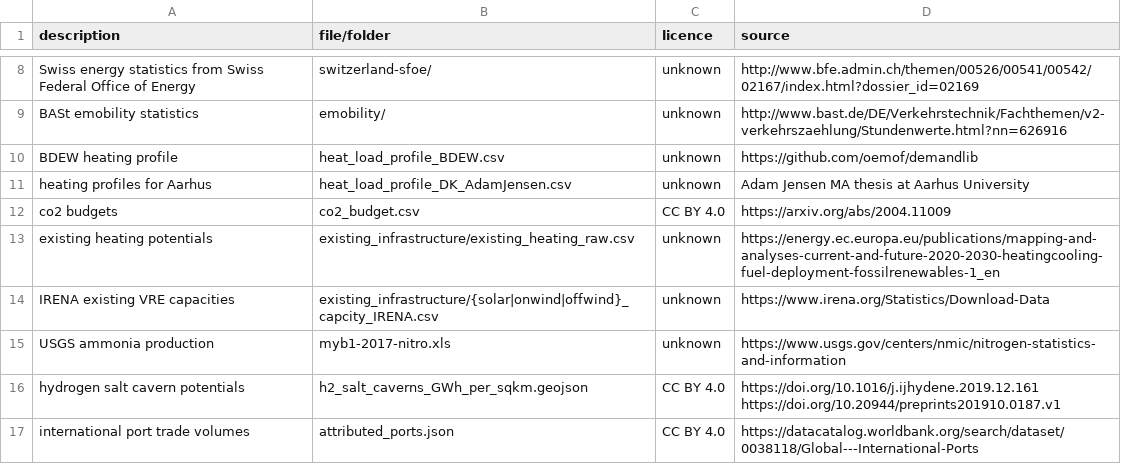
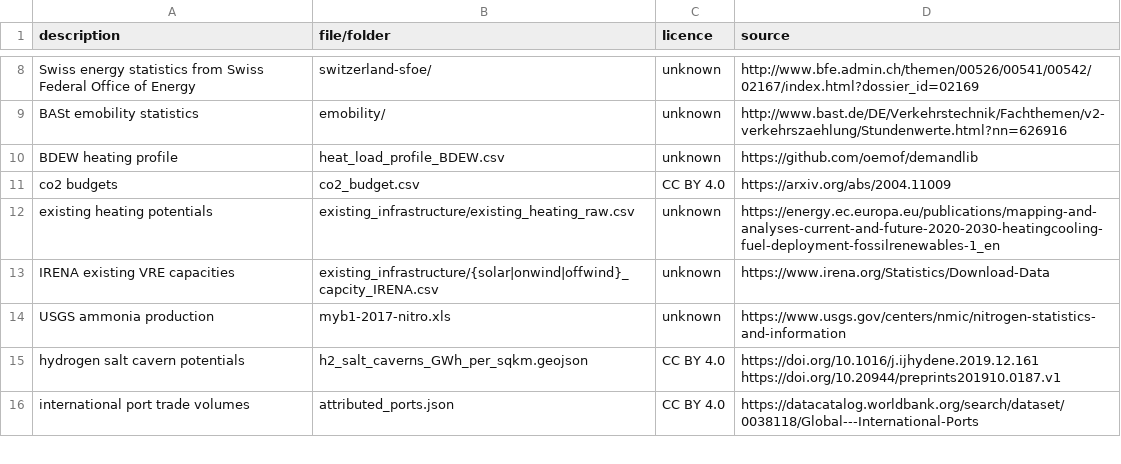
Before and after one commit to AbiAfthab/pypsa-eurelectric, a CSV file: doc/configtables/licenses-sector.csv, drawn as a sheet; only a part is shown, gaps mark what is left out.

Commit message:
Remove heat_load_profile_DK_AdamJensen.csv and license comment

```diff
--- a/doc/configtables/licenses-sector.csv
+++ b/doc/configtables/licenses-sector.csv
@@ -10,3 +10,2 @@ BASt emobility statistics,emobility/,unknown,http://www.bast.de/DE/Verkehrstechn
 BDEW heating profile,heat_load_profile_BDEW.csv,unknown,https://github.com/oemof/demandlib
-heating profiles for Aarhus,heat_load_profile_DK_AdamJensen.csv,unknown,Adam Jensen MA thesis at Aarhus University
 co2 budgets,co2_budget.csv,CC BY 4.0,https://arxiv.org/abs/2004.11009
```
